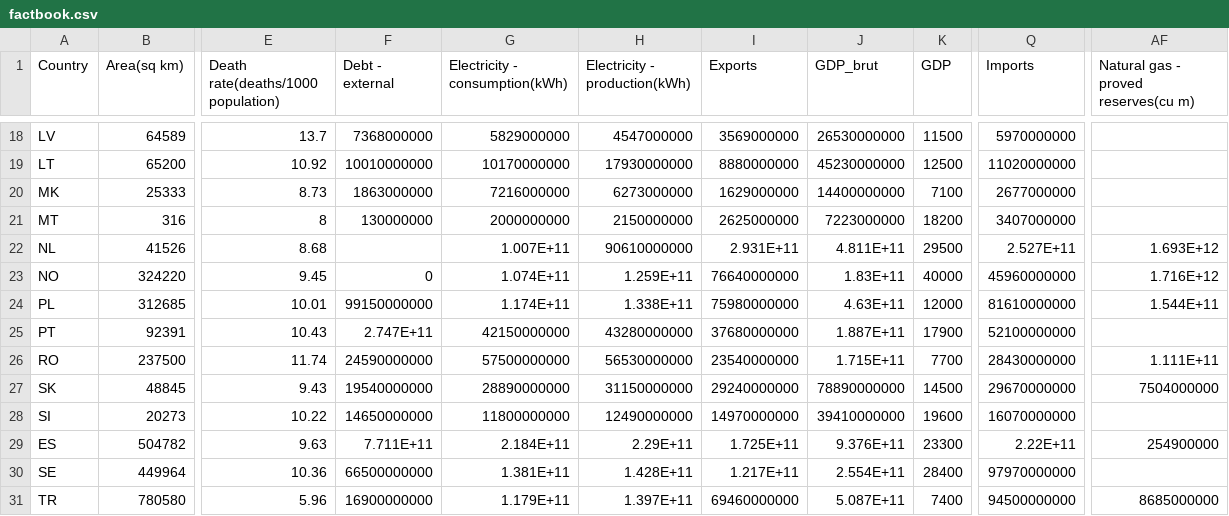
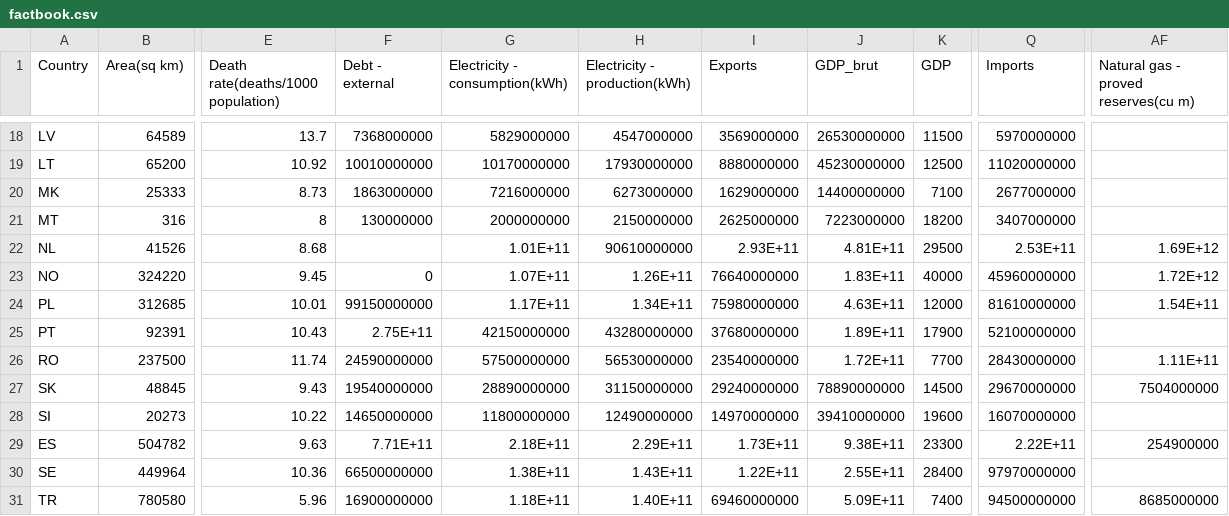
Before and after one commit to ralbachalany/IGR204-InfoVisProject, a CSV file: data/factbook.csv, drawn as a sheet; only a part is shown, gaps mark what is left out; the diff covers the shown part only; the diff names each change by its address in the sheet, - before the commit and + after, or states it on an @@ line.

```diff
--- a/data/factbook.csv
+++ b/data/factbook.csv
-G22 (Electricity - consumption(kWh)): 1.007E+11
+G22 (Electricity - consumption(kWh)): 1.01E+11
-I22 (Exports): 2.931E+11
+I22 (Exports): 2.93E+11
-J22 (GDP_brut): 4.811E+11
+J22 (GDP_brut): 4.81E+11
-Q22 (Imports): 2.527E+11
+Q22 (Imports): 2.53E+11
-AF22: 1.693E+12
+AF22: 1.69E+12
-G23 (Electricity - consumption(kWh)): 1.074E+11
+G23 (Electricity - consumption(kWh)): 1.07E+11
-H23 (Electricity - production(kWh)): 1.259E+11
+H23 (Electricity - production(kWh)): 1.26E+11
-AF23: 1.716E+12
+AF23: 1.72E+12
-G24 (Electricity - consumption(kWh)): 1.174E+11
+G24 (Electricity - consumption(kWh)): 1.17E+11
-H24 (Electricity - production(kWh)): 1.338E+11
+H24 (Electricity - production(kWh)): 1.34E+11
-AF24: 1.544E+11
+AF24: 1.54E+11
-F25 (Debt - external): 2.747E+11
+F25 (Debt - external): 2.75E+11
-J25 (GDP_brut): 1.887E+11
+J25 (GDP_brut): 1.89E+11
-J26 (GDP_brut): 1.715E+11
+J26 (GDP_brut): 1.72E+11
-AF26: 1.111E+11
+AF26: 1.11E+11
-F29 (Debt - external): 7.711E+11
+F29 (Debt - external): 7.71E+11
-G29 (Electricity - consumption(kWh)): 2.184E+11
+G29 (Electricity - consumption(kWh)): 2.18E+11
-I29 (Exports): 1.725E+11
+I29 (Exports): 1.73E+11
-J29 (GDP_brut): 9.376E+11
+J29 (GDP_brut): 9.38E+11
-G30 (Electricity - consumption(kWh)): 1.381E+11
+G30 (Electricity - consumption(kWh)): 1.38E+11
-H30 (Electricity - production(kWh)): 1.428E+11
+H30 (Electricity - production(kWh)): 1.43E+11
-I30 (Exports): 1.217E+11
+I30 (Exports): 1.22E+11
-J30 (GDP_brut): 2.554E+11
+J30 (GDP_brut): 2.55E+11
-G31 (Electricity - consumption(kWh)): 1.179E+11
+G31 (Electricity - consumption(kWh)): 1.18E+11
-H31 (Electricity - production(kWh)): 1.397E+11
+H31 (Electricity - production(kWh)): 1.40E+11
-J31 (GDP_brut): 5.087E+11
+J31 (GDP_brut): 5.09E+11
```
Also changed, not shown: 1 removed row and 35 edited cells elsewhere in this file, 2 other files.
